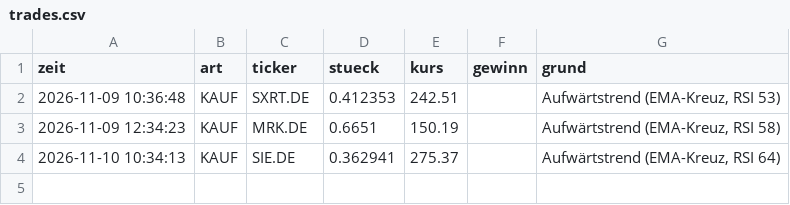
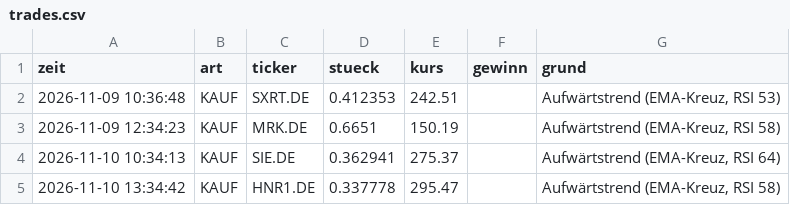
Before and after one commit to Arbes03/trading-bot, a CSV file: trades.csv, drawn as a sheet; the diff names each change by its address in the sheet, - before the commit and + after, or states it on an @@ line.

```diff
--- a/trades.csv
+++ b/trades.csv
+row 5: 2026-11-10 13:34:42 | KAUF | HNR1.DE | 0.337778 | 295.47 |  | Aufwärtstrend (EMA-Kreuz, RSI 58)
```
Also changed, not shown: verlauf.csv, 3 other files.
